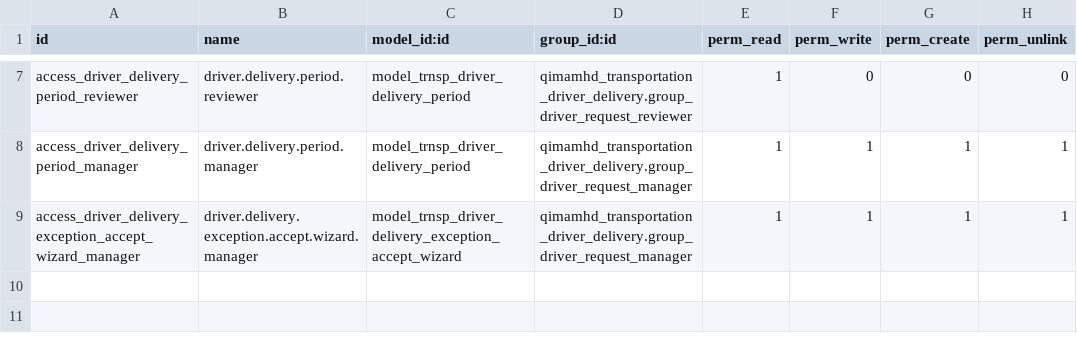
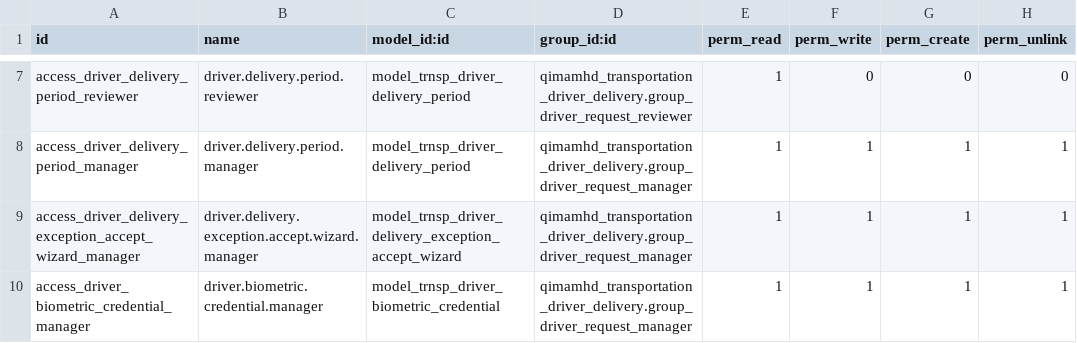
Before and after one commit to qimamhd/qimamhd_transportation_driver_delivery, a CSV file: security/ir.model.access.csv, drawn as a sheet; only a part is shown, gaps mark what is left out.

```diff
--- a/security/ir.model.access.csv
+++ b/security/ir.model.access.csv
@@ -9 +9,2 @@ access_driver_delivery_period_manager,driver.delivery.period.manager,model_trnsp
 access_driver_delivery_exception_accept_wizard_manager,driver.delivery.exception.accept.wizard.manager,model_trnsp_driver_delivery_exception_accept_wizard,qimamhd_transportation_driver_delivery.group_driver_request_manager,1,1,1,1
+access_driver_biometric_credential_manager,driver.biometric.credential.manager,model_trnsp_driver_biometric_credential,qimamhd_transportation_driver_delivery.group_driver_request_manager,1,1,1,1
```
Also changed, not shown: 9 other files.
